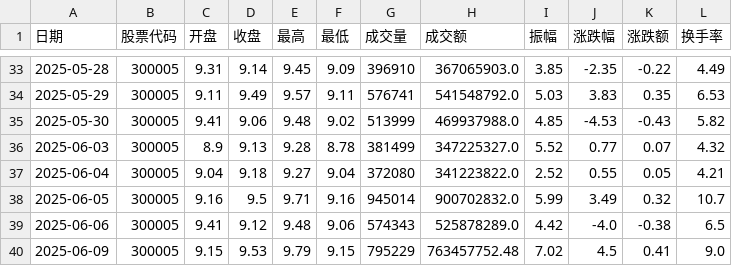
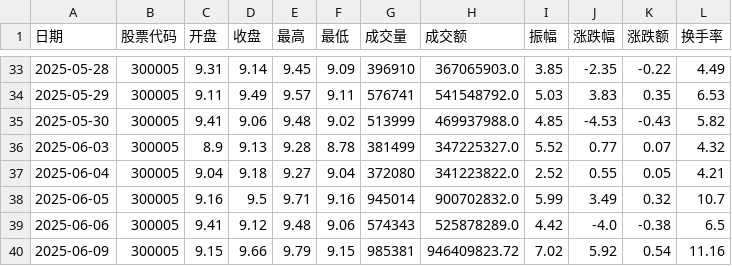
Before and after one commit to Dylanbibob/quant_practice, a CSV file: data/single_stock_data/300005_20250609.csv, drawn as a sheet; only a part is shown, gaps mark what is left out.

```diff
--- a/data/single_stock_data/300005_20250609.csv
+++ b/data/single_stock_data/300005_20250609.csv
@@ -39,2 +39,2 @@
 2025-06-06,300005,9.41,9.12,9.48,9.06,574343,525878289.0,4.42,-4.0,-0.38,6.5
-2025-06-09,300005,9.15,9.53,9.79,9.15,795229,763457752.48,7.02,4.5,0.41,9.0
+2025-06-09,300005,9.15,9.66,9.79,9.15,985381,946409823.72,7.02,5.92,0.54,11.16
```
Also changed, not shown: data/single_stock_data/002645_20250609.csv, data/single_stock_data/300067_20250609.csv, 44 other files.
